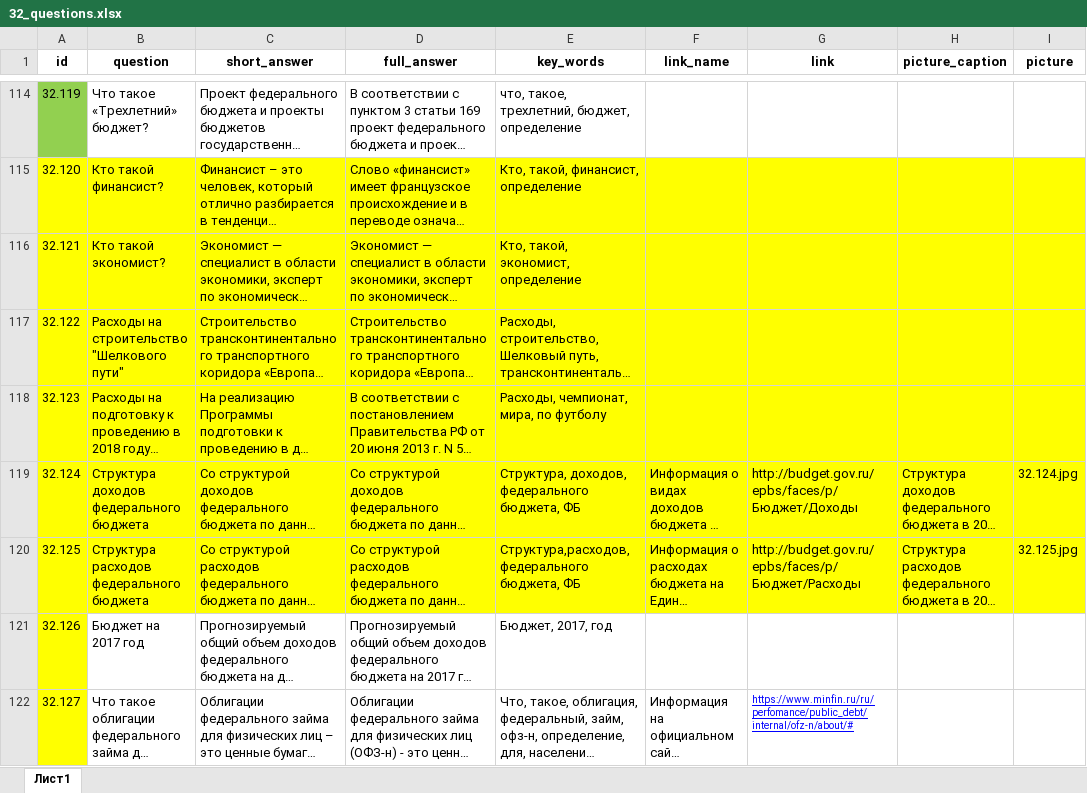
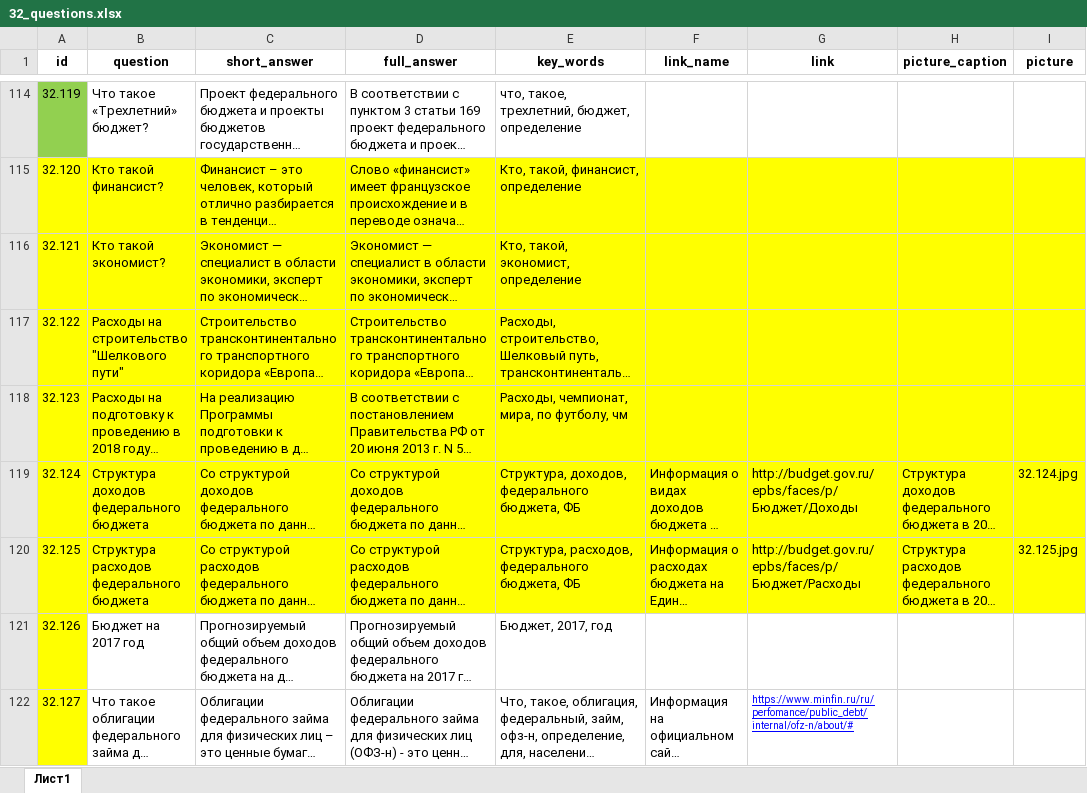
Before and after one commit to skor98/Datatron, an Excel workbook: data/minfin/32_questions.xlsx, sheet Лист1, drawn as a sheet; only a part is shown, gaps mark what is left out; long unchanged cells end in …; values as stored, in another font and other column widths than the file's, no borders; the diff covers the shown part only; the diff names each change by its address in the sheet, - before the commit and + after, or states it on an @@ line.

Commit message:
Вынес ключевых слов из поля lem_member_caption для документов по кубам

```diff
--- a/data/minfin/32_questions.xlsx (sheet Лист1)
+++ b/data/minfin/32_questions.xlsx (sheet Лист1)
-E118 (key_words): Расходы, чемпионат, мира, по футболу
+E118 (key_words): Расходы, чемпионат, мира, по футболу, чм
-B119 (question): Cтруктура доходов федерального бюджета
+B119 (question): Структура доходов федерального бюджета
-E120 (key_words): Cтруктура,расходов, федерального бюджета, ФБ
+E120 (key_words): Cтруктура, расходов, федерального бюджета, ФБ
```
Also changed, not shown: 34 added rows elsewhere in this sheet, data/minfin/22_questions.xlsx, 2 other files.
